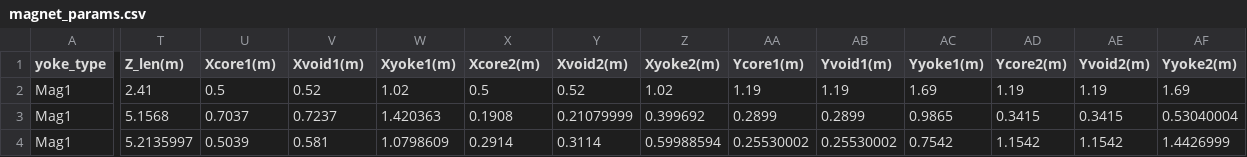
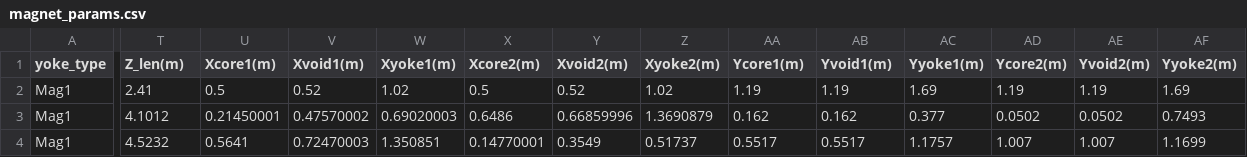
Before and after one commit to lfpc/MuonsAndMatter, a CSV file: data/magnet_params.csv, drawn as a sheet; only a part is shown, gaps mark what is left out; the diff covers the shown part only; the diff names each change by its address in the sheet, - before the commit and + after, or states it on an @@ line.

Commit message:
updates on field and arb8 reading cuda muons

```diff
--- a/data/magnet_params.csv
+++ b/data/magnet_params.csv
-T3 (Z_len(m)): 5.1568
+T3 (Z_len(m)): 4.1012
-U3 (Xcore1(m)): 0.7037
+U3 (Xcore1(m)): 0.21450001
-V3 (Xvoid1(m)): 0.7237
+V3 (Xvoid1(m)): 0.47570002
-W3 (Xyoke1(m)): 1.420363
+W3 (Xyoke1(m)): 0.69020003
-X3 (Xcore2(m)): 0.1908
+X3 (Xcore2(m)): 0.6486
-Y3 (Xvoid2(m)): 0.21079999
+Y3 (Xvoid2(m)): 0.66859996
-Z3 (Xyoke2(m)): 0.399692
+Z3 (Xyoke2(m)): 1.3690879
-AA3 (Ycore1(m)): 0.2899
+AA3 (Ycore1(m)): 0.162
-AB3 (Yvoid1(m)): 0.2899
+AB3 (Yvoid1(m)): 0.162
-AC3 (Yyoke1(m)): 0.9865
+AC3 (Yyoke1(m)): 0.377
-AD3 (Ycore2(m)): 0.3415
+AD3 (Ycore2(m)): 0.0502
-AE3 (Yvoid2(m)): 0.3415
+AE3 (Yvoid2(m)): 0.0502
-AF3 (Yyoke2(m)): 0.53040004
+AF3 (Yyoke2(m)): 0.7493
-T4 (Z_len(m)): 5.2135997
+T4 (Z_len(m)): 4.5232
-U4 (Xcore1(m)): 0.5039
+U4 (Xcore1(m)): 0.5641
-V4 (Xvoid1(m)): 0.581
+V4 (Xvoid1(m)): 0.72470003
-W4 (Xyoke1(m)): 1.0798609
+W4 (Xyoke1(m)): 1.350851
-X4 (Xcore2(m)): 0.2914
+X4 (Xcore2(m)): 0.14770001
-Y4 (Xvoid2(m)): 0.3114
+Y4 (Xvoid2(m)): 0.3549
-Z4 (Xyoke2(m)): 0.59988594
+Z4 (Xyoke2(m)): 0.51737
-AA4 (Ycore1(m)): 0.25530002
+AA4 (Ycore1(m)): 0.5517
-AB4 (Yvoid1(m)): 0.25530002
+AB4 (Yvoid1(m)): 0.5517
-AC4 (Yyoke1(m)): 0.7542
+AC4 (Yyoke1(m)): 1.1757
-AD4 (Ycore2(m)): 1.1542
+AD4 (Ycore2(m)): 1.007
-AE4 (Yvoid2(m)): 1.1542
+AE4 (Yvoid2(m)): 1.007
-AF4 (Yyoke2(m)): 1.4426999
+AF4 (Yyoke2(m)): 1.1699
```
Also changed, not shown: 67 edited cells elsewhere in this file, 11 other files.
